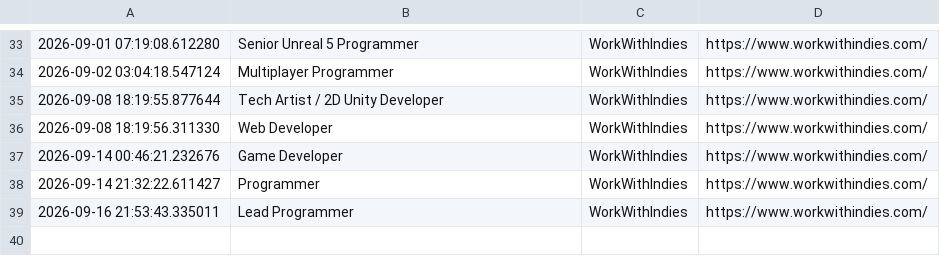
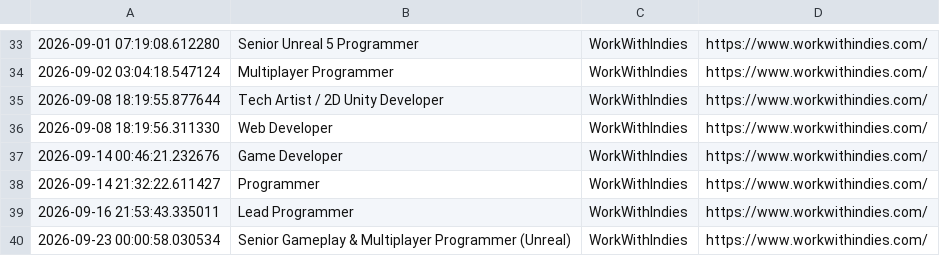
Before and after one commit to Zygyst/game-job-hunter, a CSV file: jobs.csv, drawn as a sheet; only a part is shown, gaps mark what is left out; the diff names each change by its address in the sheet, - before the commit and + after, or states it on an @@ line.

```diff
--- a/jobs.csv
+++ b/jobs.csv
+row 40: 2026-09-23 00:00:58.030534 | Senior Gameplay & Multiplayer Programmer (Unreal) | WorkWithIndies | https://www.workwithindies.com/
```
Also changed, not shown: 1 other file.
